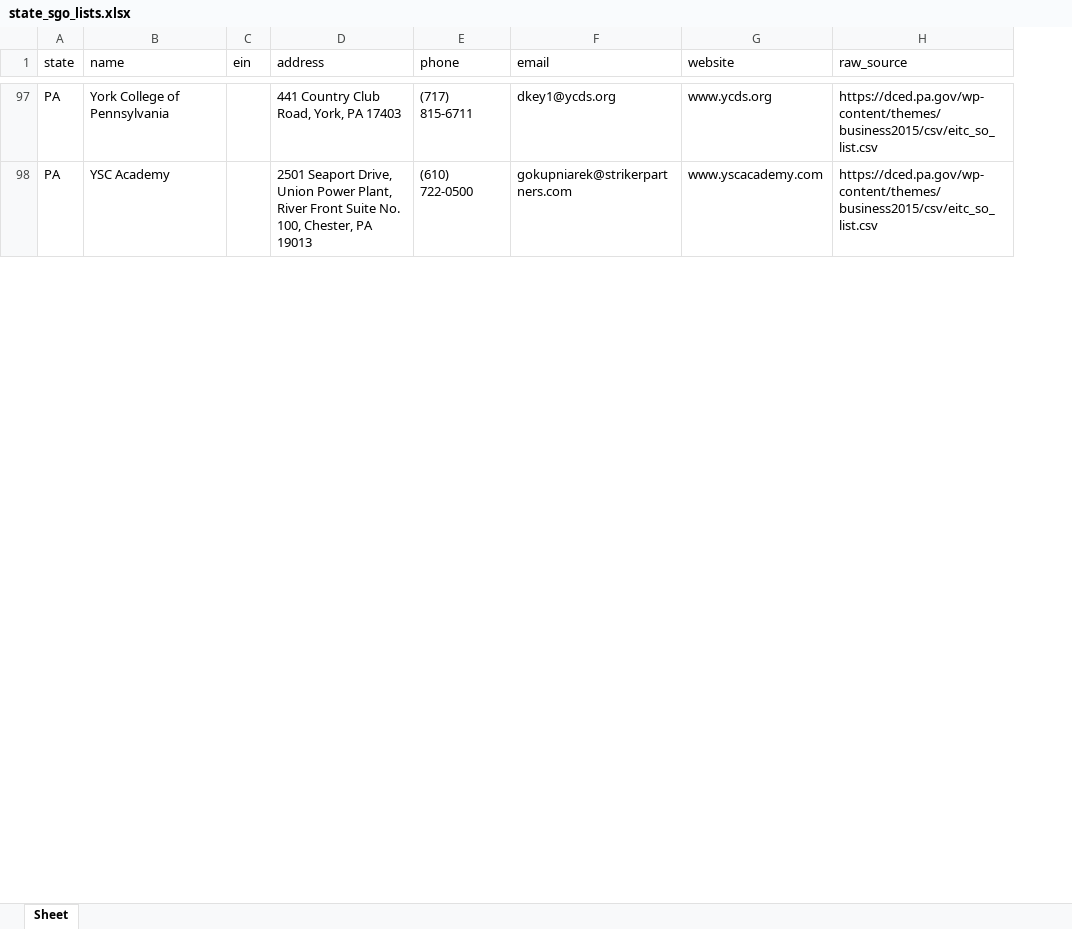
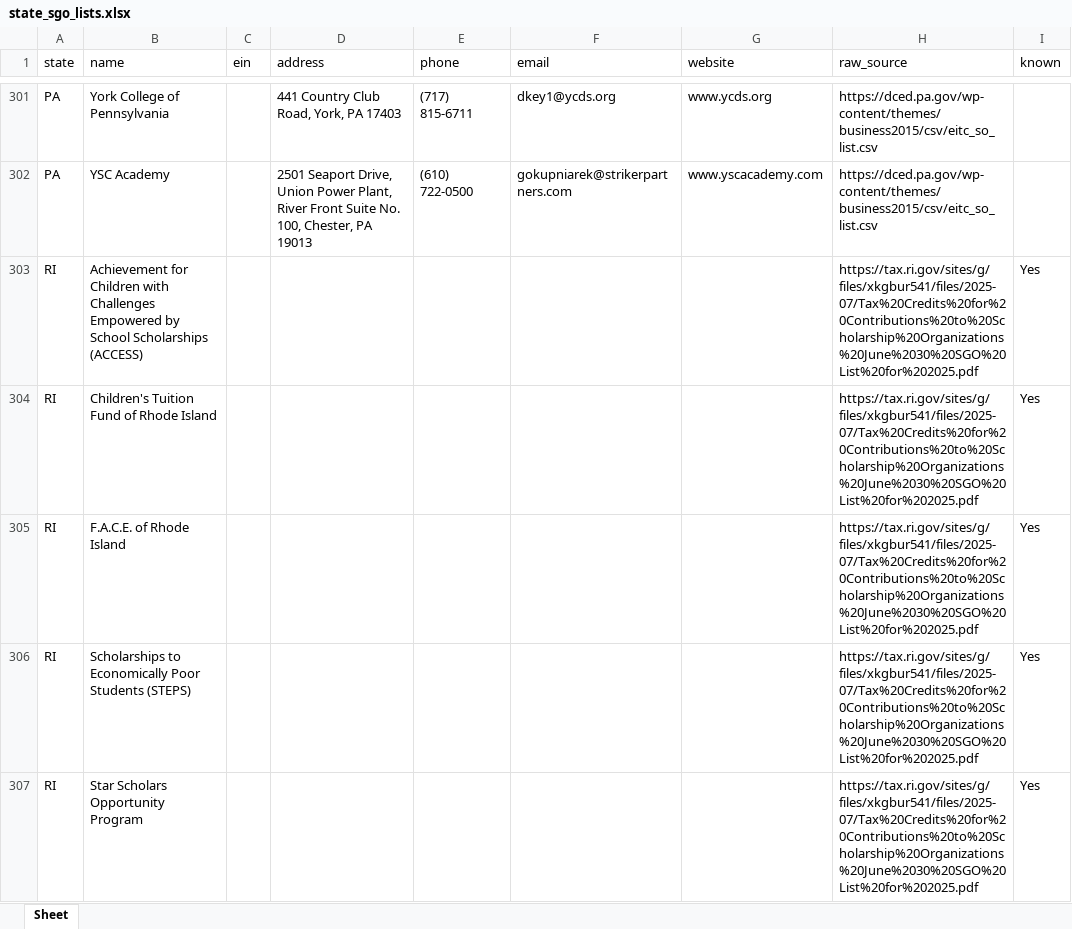
Before and after one commit to CRun7789/SGO-Validation, an Excel workbook: data/processed/xlsx/state_sgo_lists.xlsx, sheet Sheet, drawn as a sheet; only a part is shown, gaps mark what is left out; values as stored, in another font and other column widths than the file's, no borders; the diff covers the shown part only; the diff names each change by its address in the sheet, - before the commit and + after, or states it on an @@ line.

```diff
--- a/data/processed/xlsx/state_sgo_lists.xlsx (sheet Sheet)
+++ b/data/processed/xlsx/state_sgo_lists.xlsx (sheet Sheet)
+column I (known), empty
+row 303: RI | Achievement for Children with Challenges Empowered by School Scholarships (ACCESS) |  |  |  |  |  | https://tax.ri.gov/sites/g/files/xkgbur541/files/2025-07/Tax%20Credits%20for%20Contributions%20to%20Scholarship%20Organizations%20June%2030%20SGO%20List%20for%202025.pdf | Yes
+row 304: RI | Children's Tuition Fund of Rhode Island |  |  |  |  |  | https://tax.ri.gov/sites/g/files/xkgbur541/files/2025-07/Tax%20Credits%20for%20Contributions%20to%20Scholarship%20Organizations%20June%2030%20SGO%20List%20for%202025.pdf | Yes
+row 305: RI | F.A.C.E. of Rhode Island |  |  |  |  |  | https://tax.ri.gov/sites/g/files/xkgbur541/files/2025-07/Tax%20Credits%20for%20Contributions%20to%20Scholarship%20Organizations%20June%2030%20SGO%20List%20for%202025.pdf | Yes
+row 306: RI | Scholarships to Economically Poor Students (STEPS) |  |  |  |  |  | https://tax.ri.gov/sites/g/files/xkgbur541/files/2025-07/Tax%20Credits%20for%20Contributions%20to%20Scholarship%20Organizations%20June%2030%20SGO%20List%20for%202025.pdf | Yes
+row 307: RI | Star Scholars Opportunity Program |  |  |  |  |  | https://tax.ri.gov/sites/g/files/xkgbur541/files/2025-07/Tax%20Credits%20for%20Contributions%20to%20Scholarship%20Organizations%20June%2030%20SGO%20List%20for%202025.pdf | Yes
```
Also changed, not shown: 239 added rows and 16 edited cells elsewhere in this sheet, data/processed/xlsx/enriched_data.xlsx, 13 other files.
